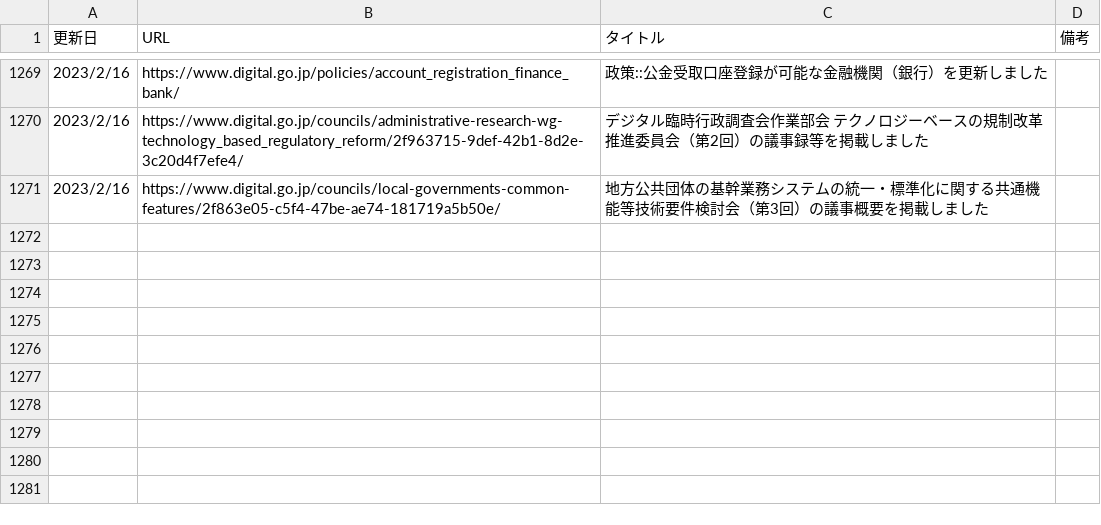
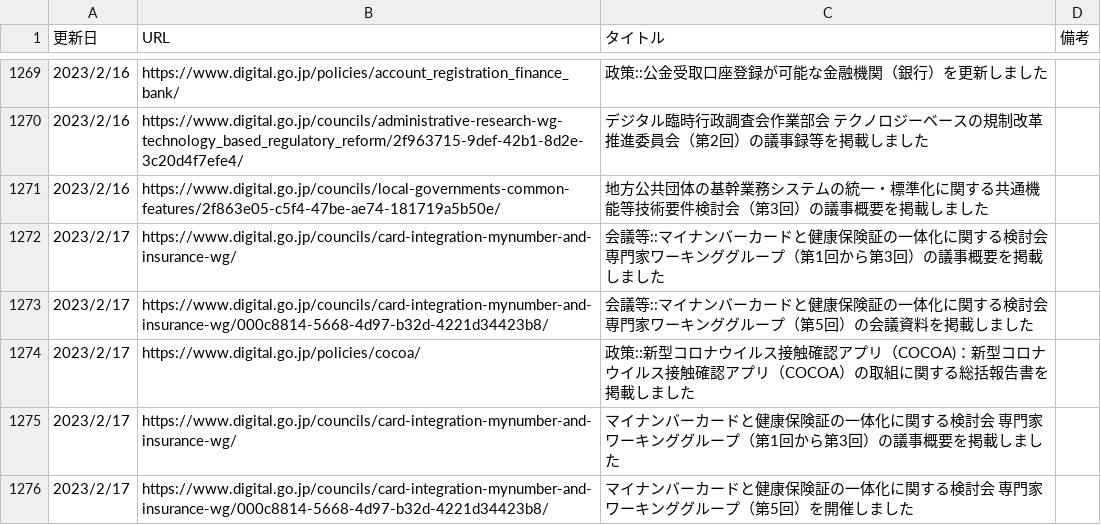
Before and after one commit to c-3lab/jp-go-digital-news, a CSV file: jp-go-digital-news-news.csv, drawn as a sheet; only a part is shown, gaps mark what is left out.

```diff
--- a/jp-go-digital-news-news.csv
+++ b/jp-go-digital-news-news.csv
@@ -1272 +1272,6 @@
 2023/2/16,https://www.digital.go.jp/councils/local-governments-common-features/2f863e05-c5f4-47be-ae74-181719a5b50e/,地方公共団体の基幹業務システムの統一・標準化に関する共通機能等技術要件検討会（第3回）の議事概要を掲載しました
+2023/2/17,https://www.digital.go.jp/councils/card-integration-mynumber-and-insurance-wg/,会議等::マイナンバーカードと健康保険証の一体化に関する検討会 専門家ワーキンググループ（第1回から第3回）の議事概要を掲載しました
+2023/2/17,https://www.digital.go.jp/councils/card-integration-mynumber-and-insurance-wg/000c8814-5668-4d97-b32d-4221d34423b8/,会議等::マイナンバーカードと健康保険証の一体化に関する検討会 専門家ワーキンググループ（第5回）の会議資料を掲載しました
+2023/2/17,https://www.digital.go.jp/policies/cocoa/,政策::新型コロナウイルス接触確認アプリ（COCOA)：新型コロナウイルス接触確認アプリ（COCOA）の取組に関する総括報告書を掲載しました
+2023/2/17,https://www.digital.go.jp/councils/card-integration-mynumber-and-insurance-wg/,マイナンバーカードと健康保険証の一体化に関する検討会 専門家ワーキンググループ（第1回から第3回）の議事概要を掲載しました
+2023/2/17,https://www.digital.go.jp/councils/card-integration-mynumber-and-insurance-wg/000c8814-5668-4d97-b32d-4221d34423b8/,マイナンバーカードと健康保険証の一体化に関する検討会 専門家ワーキンググループ（第5回）を開催しました
```
Also changed, not shown: jp-go-digital-news-meeting.csv.
